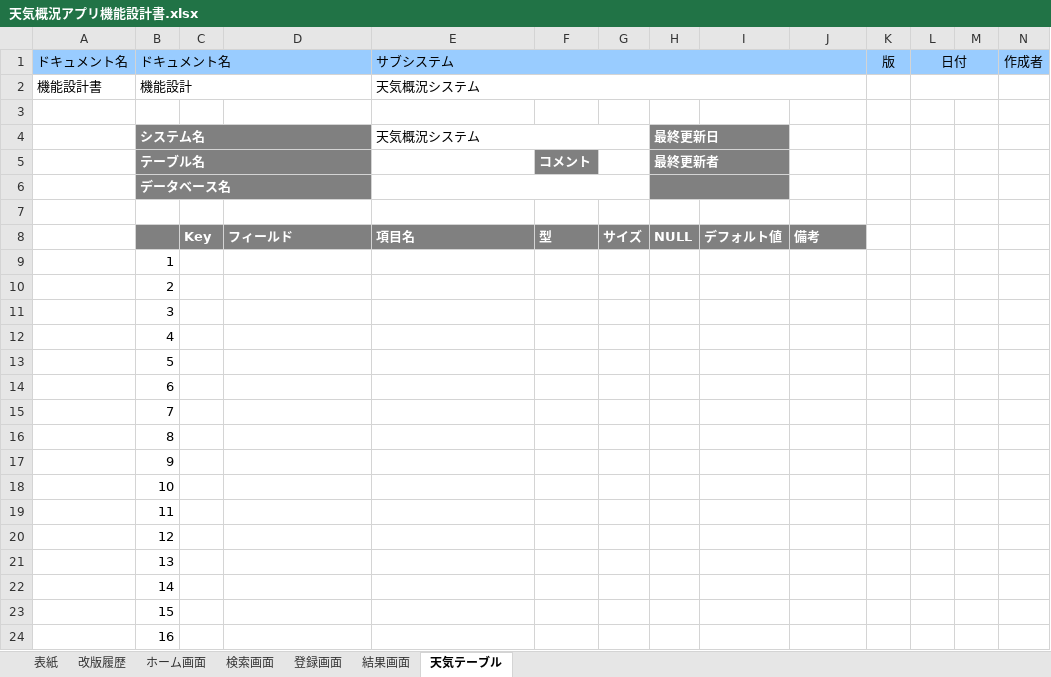
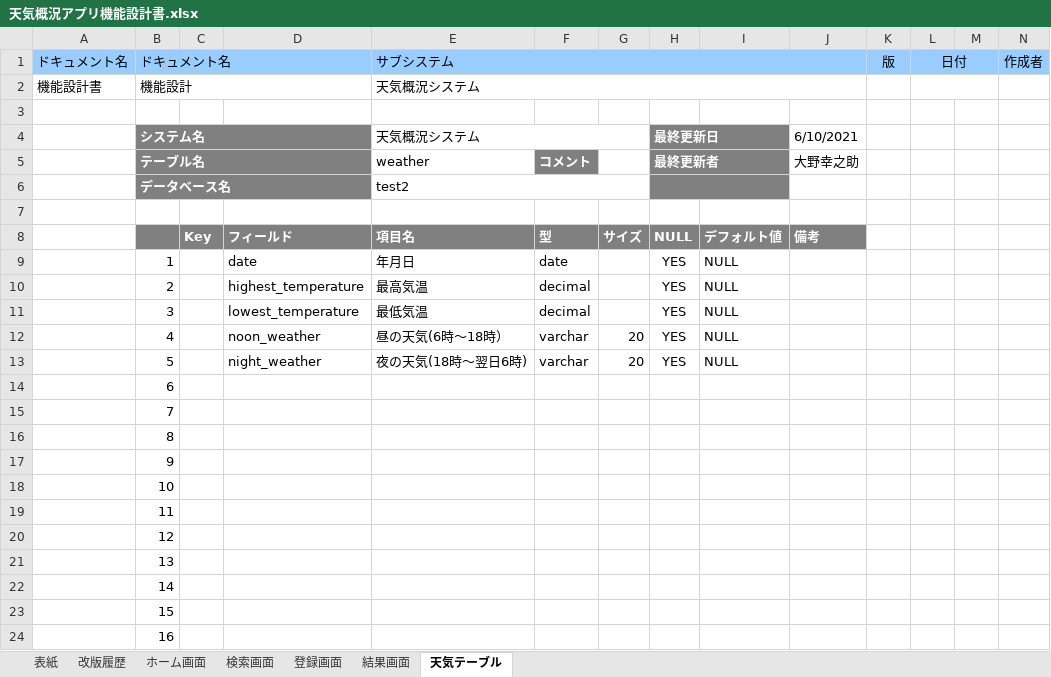
Before and after one commit to nakamuratakumi00/TaskHTMLCSS, an Excel workbook: 天気概況アプリ機能設計書.xlsx, sheet 天気テーブル, drawn as a sheet; values as stored, in another font and other column widths than the file's, no borders; the diff names each change by its address in the sheet, - before the commit and + after, or states it on an @@ line.

```diff
--- a/天気概況アプリ機能設計書.xlsx (sheet 天気テーブル)
+++ b/天気概況アプリ機能設計書.xlsx (sheet 天気テーブル)
-J4: (empty)
+J4: 6/10/2021
-E5 (サブシステム): (empty)
+E5 (サブシステム): weather
-J5: (empty)
+J5: 大野幸之助
-E6 (サブシステム): (empty)
+E6 (サブシステム): test2
-D9: (empty)
+D9: date
-E9 (サブシステム): (empty)
+E9 (サブシステム): 年月日
-F9: (empty)
+F9: date
-H9:H13: (empty)
+H9:H13: YES
-I9:I13: (empty)
+I9:I13: NULL
-D10: (empty)
+D10: highest_temperature
-E10 (サブシステム): (empty)
+E10 (サブシステム): 最高気温
-F10:F11: (empty)
+F10:F11: decimal
-D11: (empty)
+D11: lowest_temperature
-E11 (サブシステム): (empty)
+E11 (サブシステム): 最低気温
-D12: (empty)
+D12: noon_weather
-E12 (サブシステム): (empty)
+E12 (サブシステム): 昼の天気(6時～18時）
-F12:F13: (empty)
+F12:F13: varchar
-G12:G13: (empty)
+G12:G13: 20
-D13: (empty)
+D13: night_weather
-E13 (サブシステム): (empty)
+E13 (サブシステム): 夜の天気(18時～翌日6時)
```
Also changed, not shown: sheet 結果画面, charts or pictures, 4 other files.
